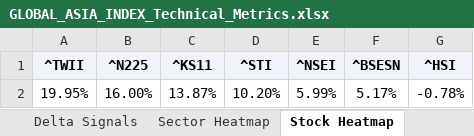
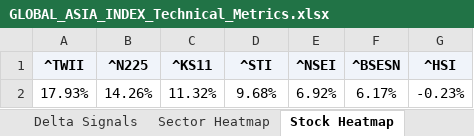
Before and after one commit to RanjitChennai/market-reports, an Excel workbook: GLOBAL_ASIA_INDEX_Technical_Metrics.xlsx, sheet Stock Heatmap, drawn as a sheet; values as stored, in another font and other column widths than the file's, no borders; conditional formats not drawn; removed rows and columns are numbered as before the commit, all else as after; the diff names each change by its address in the sheet, - before the commit and + after, or states it on an @@ line.

```diff
--- a/GLOBAL_ASIA_INDEX_Technical_Metrics.xlsx (sheet Stock Heatmap)
+++ b/GLOBAL_ASIA_INDEX_Technical_Metrics.xlsx (sheet Stock Heatmap)
-row 2: 19.95% | 16.00% | 13.87% | 10.20% | 5.99% | 5.17% | -0.78%
+row 2: 17.93% | 14.26% | 11.32% | 9.68% | 6.92% | 6.17% | -0.23%
```
Also changed, not shown: sheet Delta Signals, sheet Metrics, sheet Sector Heatmap.
